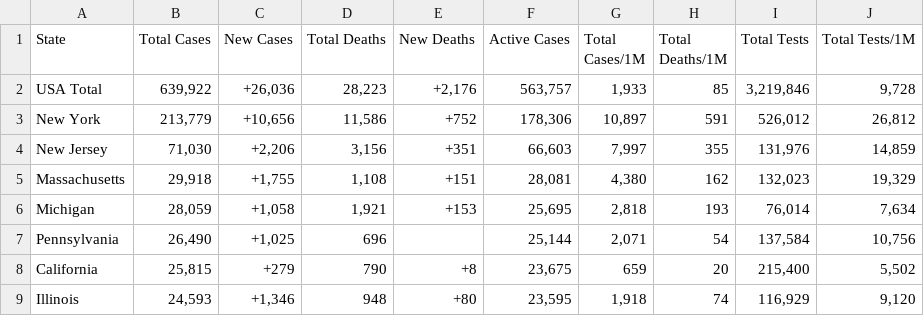
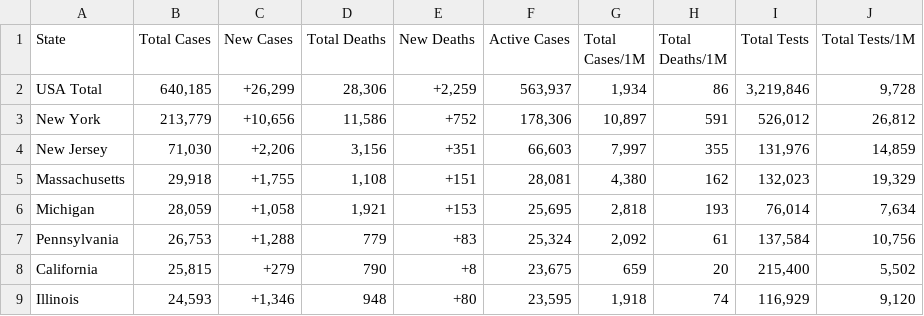
Before and after one commit to WeatherEric/covid19, a CSV file: latestdata/cudas_usstates_latest.csv, drawn as a sheet; only a part is shown.

Commit message:
20200415 20:30:01Z Upload

```diff
--- a/latestdata/cudas_usstates_latest.csv
+++ b/latestdata/cudas_usstates_latest.csv
@@ -1,3 +1,3 @@
 State,Total Cases,New Cases,Total Deaths,New Deaths,Active Cases,Total Cases/1M,Total Deaths/1M,Total Tests,Total Tests/1M
-USA Total,"639,922","+26,036","28,223","+2,176","563,757","1,933",85,"3,219,846","9,728"
+USA Total,"640,185","+26,299","28,306","+2,259","563,937","1,934",86,"3,219,846","9,728"
 New York,"213,779","+10,656","11,586",+752,"178,306","10,897",591,"526,012","26,812"
@@ -6,3 +6,3 @@ Massachusetts,"29,918","+1,755","1,108",+151,"28,081","4,380",162,"132,023","19,
 Michigan,"28,059","+1,058","1,921",+153,"25,695","2,818",193,"76,014","7,634"
-Pennsylvania,"26,490","+1,025",696,,"25,144","2,071",54,"137,584","10,756"
+Pennsylvania,"26,753","+1,288",779,+83,"25,324","2,092",61,"137,584","10,756"
 California,"25,815",+279,790,+8,"23,675",659,20,"215,400","5,502"
```
